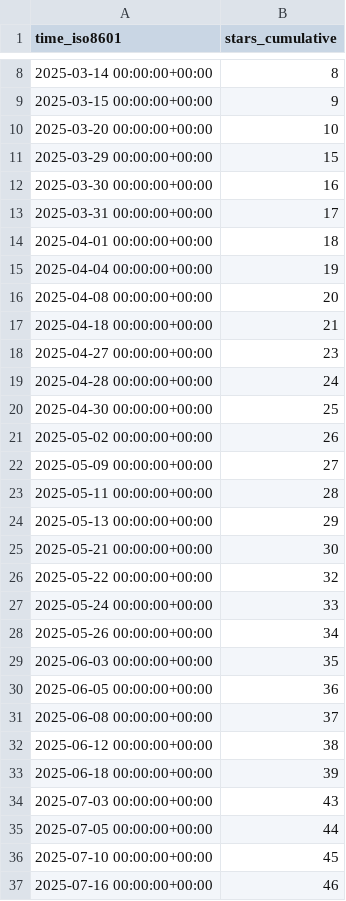
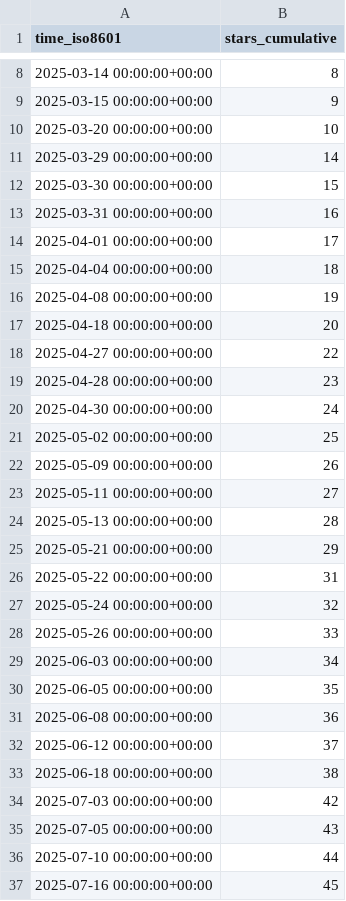
Before and after one commit to shalenMathew/Quotes-app, a CSV file: shalenMathew/Quotes-app/ghrs-data/stargazers.csv, drawn as a sheet; only a part is shown, gaps mark what is left out; the diff covers the shown part only.

```diff
--- a/shalenMathew/Quotes-app/ghrs-data/stargazers.csv
+++ b/shalenMathew/Quotes-app/ghrs-data/stargazers.csv
@@ -10,28 +10,28 @@ time_iso8601,stars_cumulative
 2025-03-20 00:00:00+00:00,10
-2025-03-29 00:00:00+00:00,15
-2025-03-30 00:00:00+00:00,16
-2025-03-31 00:00:00+00:00,17
-2025-04-01 00:00:00+00:00,18
-2025-04-04 00:00:00+00:00,19
-2025-04-08 00:00:00+00:00,20
-2025-04-18 00:00:00+00:00,21
-2025-04-27 00:00:00+00:00,23
-2025-04-28 00:00:00+00:00,24
-2025-04-30 00:00:00+00:00,25
-2025-05-02 00:00:00+00:00,26
-2025-05-09 00:00:00+00:00,27
-2025-05-11 00:00:00+00:00,28
-2025-05-13 00:00:00+00:00,29
-2025-05-21 00:00:00+00:00,30
-2025-05-22 00:00:00+00:00,32
-2025-05-24 00:00:00+00:00,33
-2025-05-26 00:00:00+00:00,34
-2025-06-03 00:00:00+00:00,35
-2025-06-05 00:00:00+00:00,36
-2025-06-08 00:00:00+00:00,37
-2025-06-12 00:00:00+00:00,38
-2025-06-18 00:00:00+00:00,39
-2025-07-03 00:00:00+00:00,43
-2025-07-05 00:00:00+00:00,44
-2025-07-10 00:00:00+00:00,45
-2025-07-16 00:00:00+00:00,46
+2025-03-29 00:00:00+00:00,14
+2025-03-30 00:00:00+00:00,15
+2025-03-31 00:00:00+00:00,16
+2025-04-01 00:00:00+00:00,17
+2025-04-04 00:00:00+00:00,18
+2025-04-08 00:00:00+00:00,19
+2025-04-18 00:00:00+00:00,20
+2025-04-27 00:00:00+00:00,22
+2025-04-28 00:00:00+00:00,23
+2025-04-30 00:00:00+00:00,24
+2025-05-02 00:00:00+00:00,25
+2025-05-09 00:00:00+00:00,26
+2025-05-11 00:00:00+00:00,27
+2025-05-13 00:00:00+00:00,28
+2025-05-21 00:00:00+00:00,29
+2025-05-22 00:00:00+00:00,31
+2025-05-24 00:00:00+00:00,32
+2025-05-26 00:00:00+00:00,33
+2025-06-03 00:00:00+00:00,34
+2025-06-05 00:00:00+00:00,35
+2025-06-08 00:00:00+00:00,36
+2025-06-12 00:00:00+00:00,37
+2025-06-18 00:00:00+00:00,38
+2025-07-03 00:00:00+00:00,42
+2025-07-05 00:00:00+00:00,43
+2025-07-10 00:00:00+00:00,44
+2025-07-16 00:00:00+00:00,45
```
Also changed, not shown: 77 edited cells elsewhere in this file.
